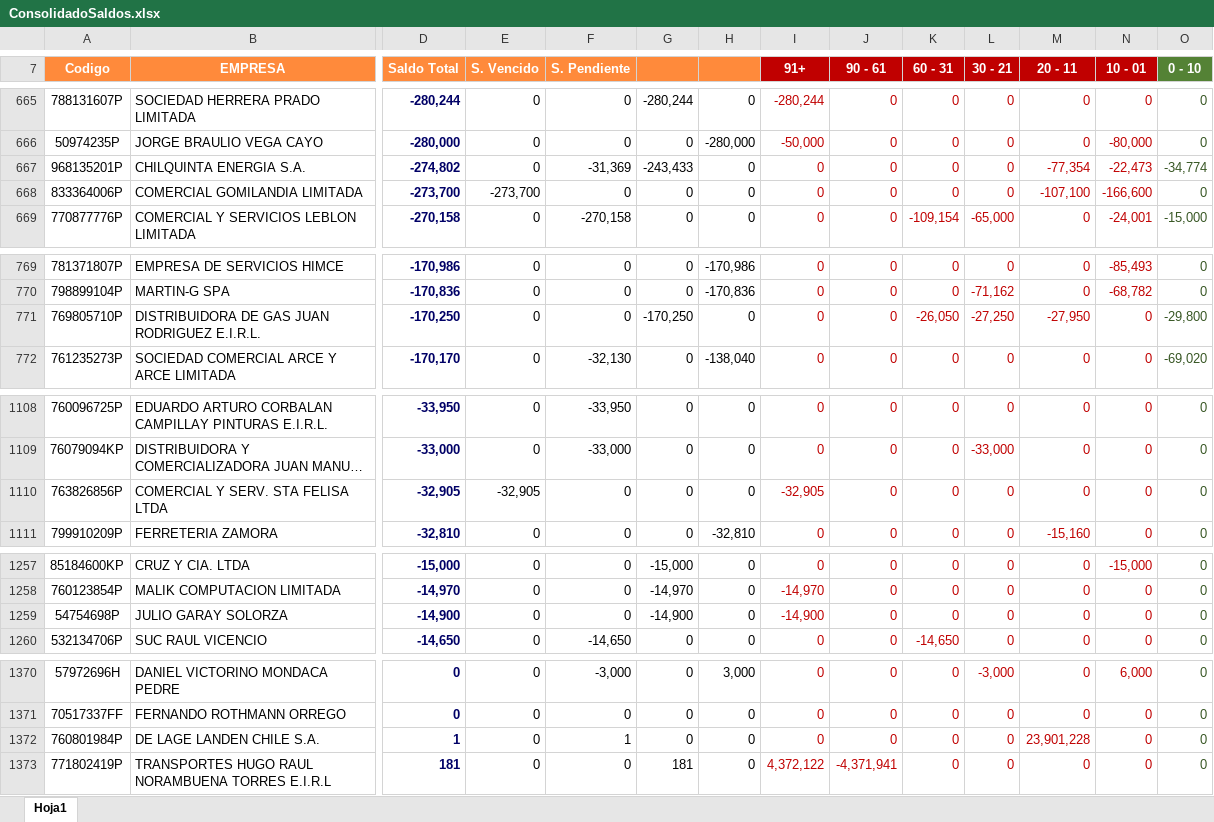
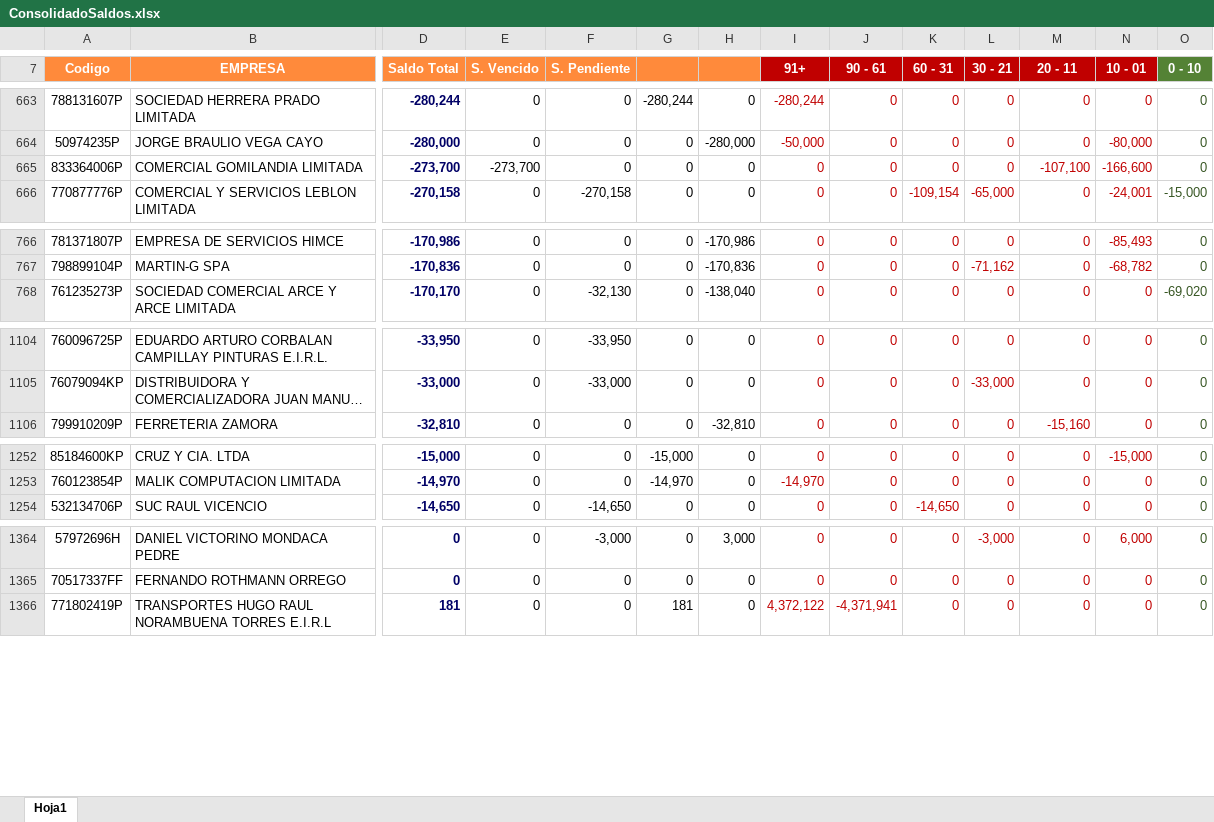
Before and after one commit to proveedores-grupopullman/Reportes, an Excel workbook: ConsolidadoSaldos.xlsx, sheet Hoja1, drawn as a sheet; only a part is shown, gaps mark what is left out; long unchanged cells end in …; values as stored, in another font and other column widths than the file's, no borders; removed rows and columns are numbered as before the commit, all else as after; rows hold the shown columns only; the diff covers the shown part only; the diff names each change by its address in the sheet, - before the commit and + after, or states it on an @@ line.

```diff
--- a/ConsolidadoSaldos.xlsx (sheet Hoja1)
+++ b/ConsolidadoSaldos.xlsx (sheet Hoja1)
-row 667: 968135201P | CHILQUINTA ENERGIA S.A. | -274,802 | 0 | -31,369 | -243,433 | 0 | 0 | 0 | 0 | 0 | -77,354 | -22,473 | -34,774
-row 771: 769805710P | DISTRIBUIDORA DE GAS JUAN RODRIGUEZ E.I.R.L. | -170,250 | 0 | 0 | -170,250 | 0 | 0 | 0 | -26,050 | -27,250 | -27,950 | 0 | -29,800
-row 1110: 763826856P | COMERCIAL Y SERV. STA FELISA LTDA | -32,905 | -32,905 | 0 | 0 | 0 | -32,905 | 0 | 0 | 0 | 0 | 0 | 0
-row 1259: 54754698P | JULIO GARAY SOLORZA | -14,900 | 0 | 0 | -14,900 | 0 | -14,900 | 0 | 0 | 0 | 0 | 0 | 0
-row 1372: 760801984P | DE LAGE LANDEN CHILE S.A. | 1 | 0 | 1 | 0 | 0 | 0 | 0 | 0 | 0 | 23,901,228 | 0 | 0
```
Also changed, not shown: 1 added row, 5 removed rows and 28 edited cells elsewhere in this sheet.
